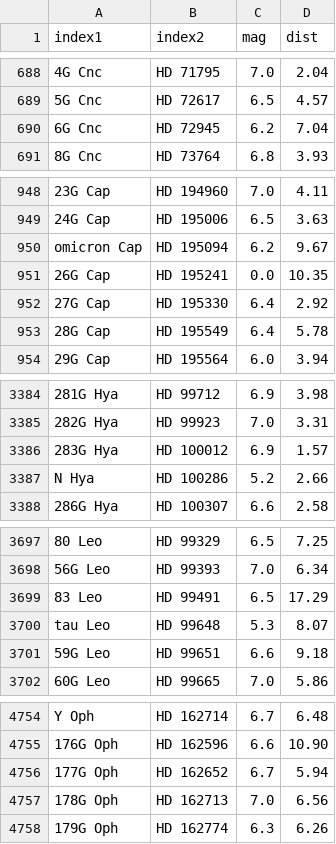
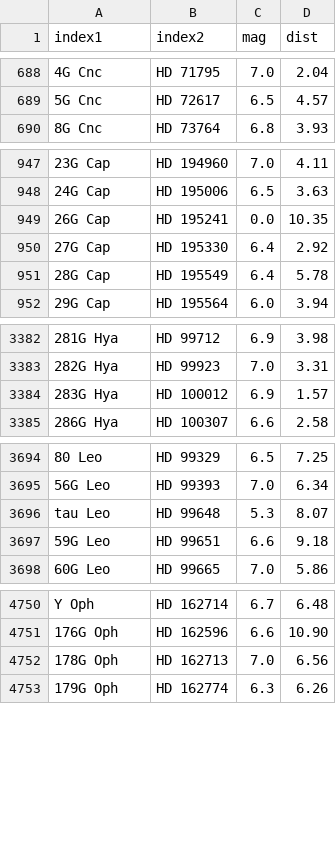
Before and after one commit to aureus123/catalogs, a CSV file: results/cross/cross_ua_hd.csv, drawn as a sheet; only a part is shown, gaps mark what is left out; the diff covers the shown part only; the diff names each change by its address in the sheet, - before the commit and + after, or states it on an @@ line.

```diff
--- a/results/cross/cross_ua_hd.csv
+++ b/results/cross/cross_ua_hd.csv
-row 690: 6G Cnc | HD 72945 | 6.2 | 7.04
-row 950: omicron Cap | HD 195094 | 6.2 | 9.67
-row 3387: N Hya | HD 100286 | 5.2 | 2.66
-row 3699: 83 Leo | HD 99491 | 6.5 | 17.29
-row 4756: 177G Oph | HD 162652 | 6.7 | 5.94
```
Also changed, not shown: 1 removed row elsewhere in this file, results/cross/cross_ua_sao.csv, 2 other files.
